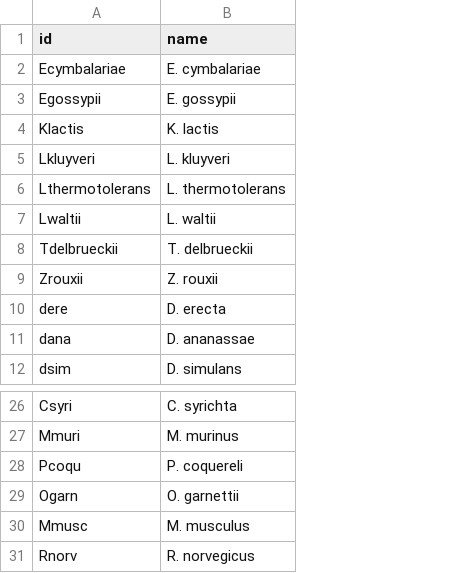
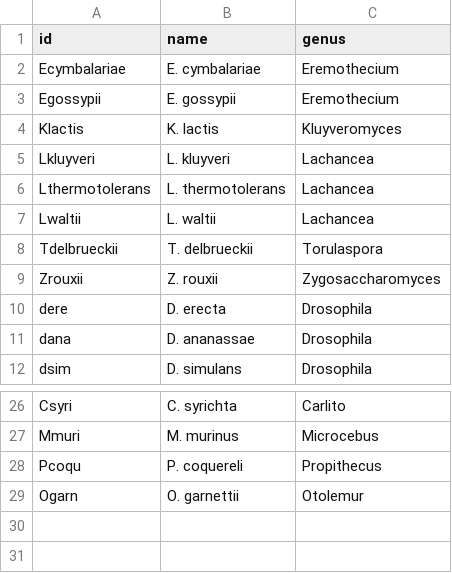
Before and after one commit to arzwa/TwoTypeDLModel, a CSV file: scripts/data/species.csv, drawn as a sheet; only a part is shown, gaps mark what is left out; removed rows and columns are numbered as before the commit, all else as after; the diff names each change by its address in the sheet, - before the commit and + after, or states it on an @@ line.

```diff
--- a/scripts/data/species.csv
+++ b/scripts/data/species.csv
+column C (genus), rows 2-12: Eremothecium | Eremothecium | Kluyveromyces | Lachancea | Lachancea | Lachancea | Torulaspora | Zygosaccharomyces | Drosophila | Drosophila | Drosophila; rows 26-29: Carlito | Microcebus | Propithecus | Otolemur
-row 30: Mmusc | M. musculus
-row 31: Rnorv | R. norvegicus
```
Also changed, not shown: 6 other files.
